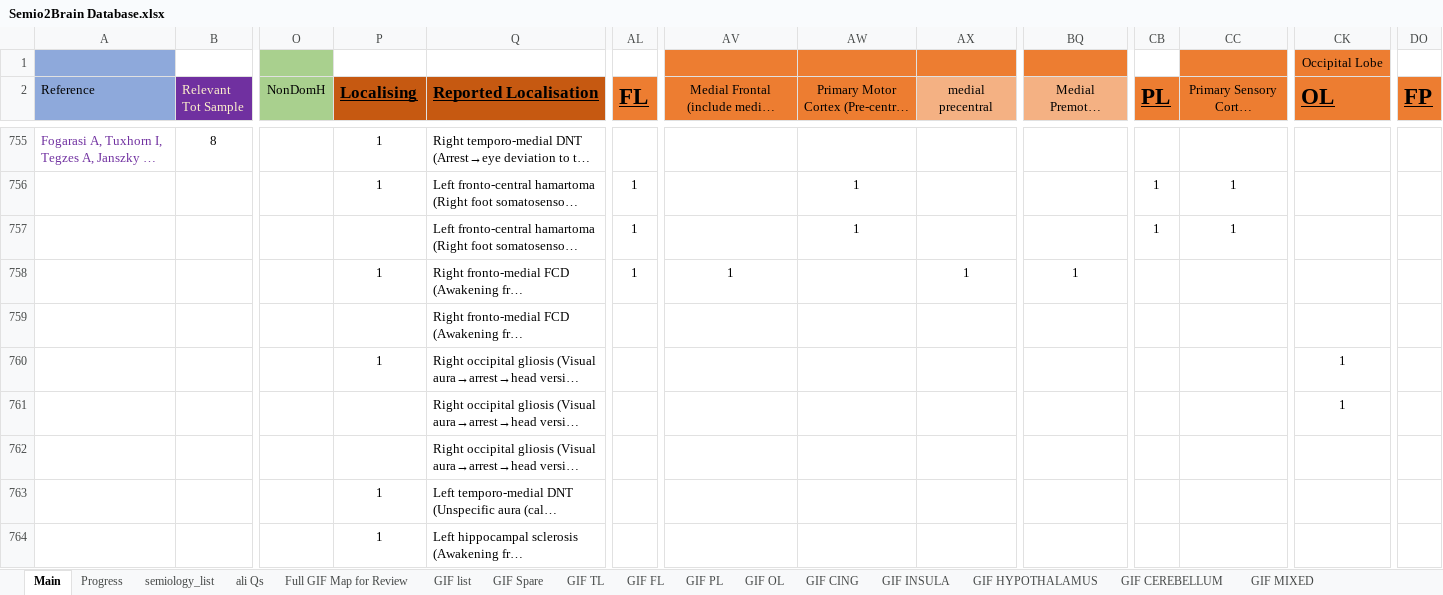
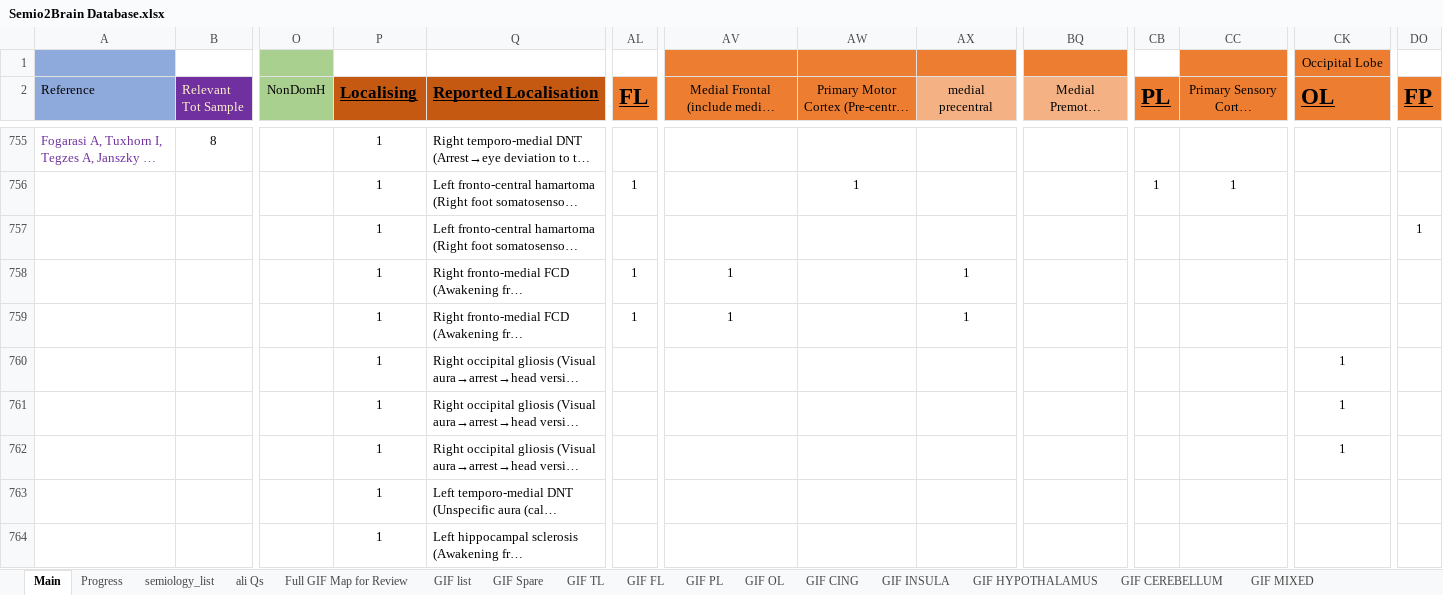
Before and after one commit to thenineteen/Semiology-Visualisation-Tool, an Excel workbook: resources/Semio2Brain Database.xlsx, sheet Main, drawn as a sheet; only a part is shown, gaps mark what is left out; long unchanged cells end in …; values as stored, in another font and other column widths than the file's, no borders; the diff covers the shown part only; the diff names each change by its address in the sheet, - before the commit and + after, or states it on an @@ line.

Commit message:
postictal semiology missing localising col entries

```diff
--- a/resources/Semio2Brain Database.xlsx (sheet Main)
+++ b/resources/Semio2Brain Database.xlsx (sheet Main)
-P757 (Localising): (empty)
+P757 (Localising): 1
-AL757 (FL): 1
+AL757 (FL): (empty)
-AW757: 1
+AW757: (empty)
-CB757 (PL): 1
+CB757 (PL): (empty)
-CC757: 1
+CC757: (empty)
-DO757 (FP): (empty)
+DO757 (FP): 1
-BQ758: 1
+BQ758: (empty)
-P759 (Localising): (empty)
+P759 (Localising): 1
-AL759 (FL): (empty)
+AL759 (FL): 1
-AV759: (empty)
+AV759: 1
-AX759 (medial precentral): (empty)
+AX759 (medial precentral): 1
-P761:P762 (Localising): (empty)
+P761:P762 (Localising): 1
-CK762 (OL): (empty)
+CK762 (OL): 1
```
Also changed, not shown: 25 edited cells elsewhere in this sheet, sheet Progress, charts or pictures.
